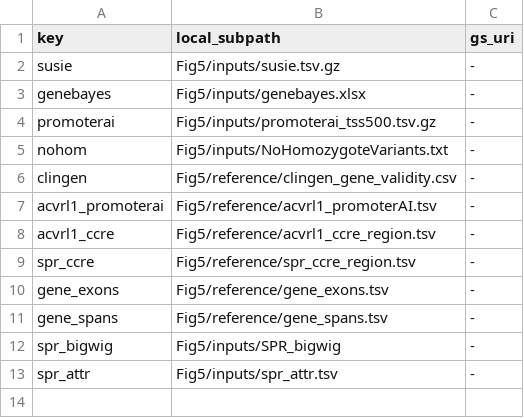
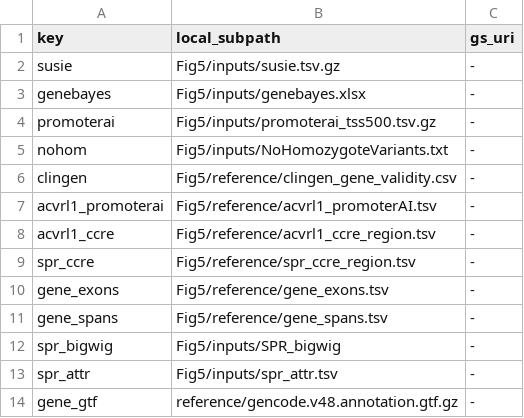
Before and after one commit to AoU-Multiomics-Analysis/QTLFigureCode, a TSV file: Fig5/inputs.tsv, drawn as a sheet.

```diff
--- a/Fig5/inputs.tsv
+++ b/Fig5/inputs.tsv
@@ -13 +13,2 @@ spr_bigwig	Fig5/inputs/SPR_bigwig	-
 spr_attr	Fig5/inputs/spr_attr.tsv	-
+gene_gtf	reference/gencode.v48.annotation.gtf.gz	-
```
Also changed, not shown: 5 other files.
